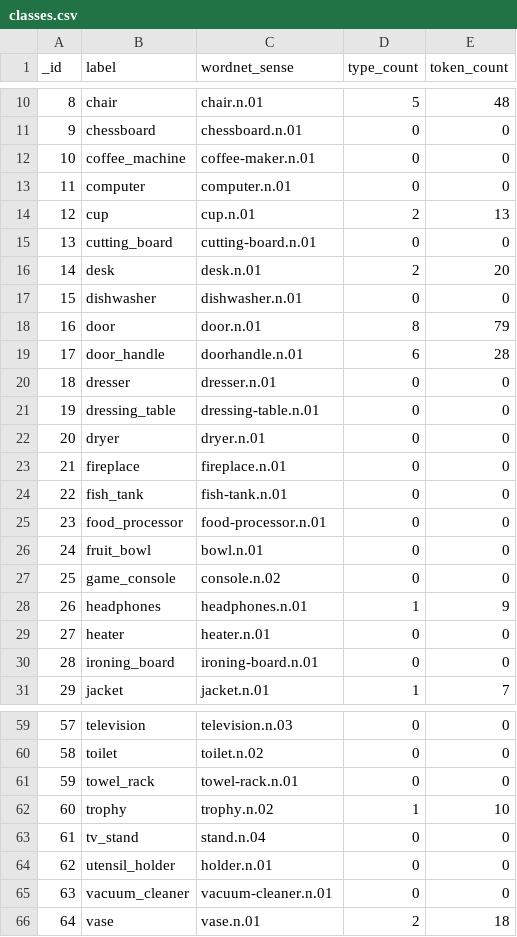
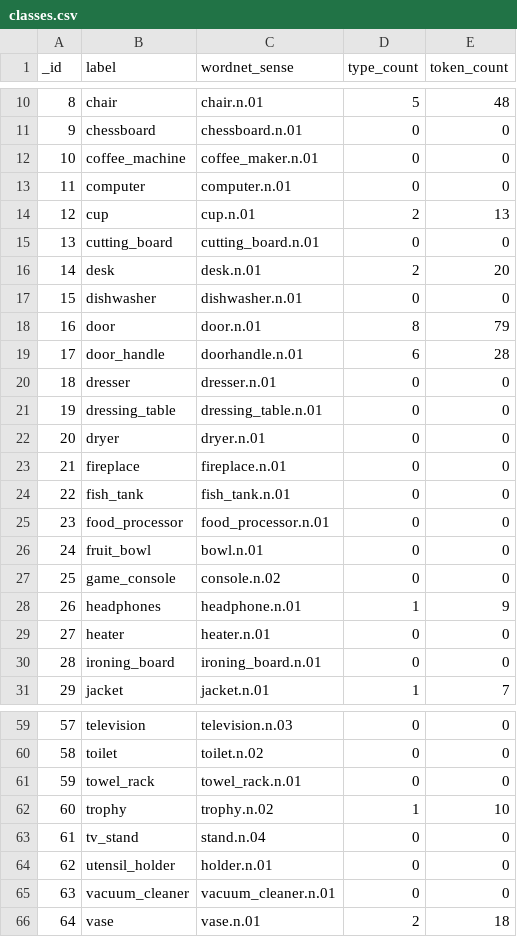
Before and after one commit to Frieso-Turkstra/PREQA, a CSV file: resources/classes.csv, drawn as a sheet; only a part is shown, gaps mark what is left out; the diff covers the shown part only.

```diff
--- a/resources/classes.csv
+++ b/resources/classes.csv
@@ -11,6 +11,6 @@ _id,label,wordnet_sense,type_count,token_count
 9,chessboard,chessboard.n.01,0,0
-10,coffee_machine,coffee-maker.n.01,0,0
+10,coffee_machine,coffee_maker.n.01,0,0
 11,computer,computer.n.01,0,0
 12,cup,cup.n.01,2,13
-13,cutting_board,cutting-board.n.01,0,0
+13,cutting_board,cutting_board.n.01,0,0
 14,desk,desk.n.01,2,20
@@ -20,12 +20,12 @@ _id,label,wordnet_sense,type_count,token_count
 18,dresser,dresser.n.01,0,0
-19,dressing_table,dressing-table.n.01,0,0
+19,dressing_table,dressing_table.n.01,0,0
 20,dryer,dryer.n.01,0,0
 21,fireplace,fireplace.n.01,0,0
-22,fish_tank,fish-tank.n.01,0,0
-23,food_processor,food-processor.n.01,0,0
+22,fish_tank,fish_tank.n.01,0,0
+23,food_processor,food_processor.n.01,0,0
 24,fruit_bowl,bowl.n.01,0,0
 25,game_console,console.n.02,0,0
-26,headphones,headphones.n.01,1,9
+26,headphones,headphone.n.01,1,9
 27,heater,heater.n.01,0,0
-28,ironing_board,ironing-board.n.01,0,0
+28,ironing_board,ironing_board.n.01,0,0
 29,jacket,jacket.n.01,1,7
@@ -60,3 +60,3 @@ _id,label,wordnet_sense,type_count,token_count
 58,toilet,toilet.n.02,0,0
-59,towel_rack,towel-rack.n.01,0,0
+59,towel_rack,towel_rack.n.01,0,0
 60,trophy,trophy.n.02,1,10
@@ -64,3 +64,3 @@ _id,label,wordnet_sense,type_count,token_count
 62,utensil_holder,holder.n.01,0,0
-63,vacuum_cleaner,vacuum-cleaner.n.01,0,0
+63,vacuum_cleaner,vacuum_cleaner.n.01,0,0
 64,vase,vase.n.01,2,18
```
Also changed, not shown: 1 edited cell elsewhere in this file, resources/question_templates.csv, 8 other files.
